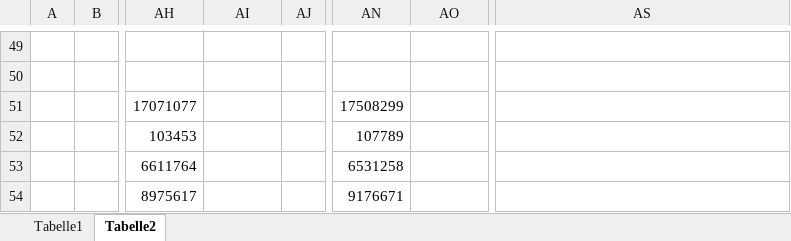
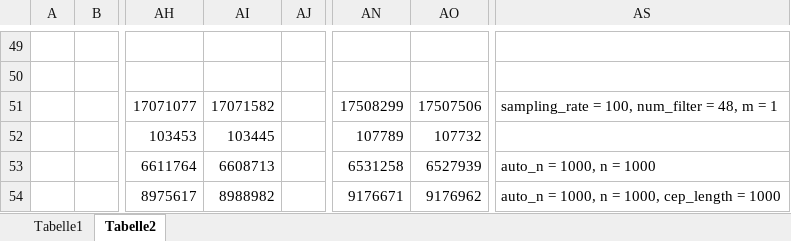
Before and after one commit to edge-ml/edge-fel, an Excel workbook: BenchmarkDocs/Results.xlsx, sheet Tabelle2, drawn as a sheet; only a part is shown, gaps mark what is left out; values as stored, in another font and other column widths than the file's, no borders; the diff covers the shown part only; the diff names each change by its address in the sheet, - before the commit and + after, or states it on an @@ line.

```diff
--- a/BenchmarkDocs/Results.xlsx (sheet Tabelle2)
+++ b/BenchmarkDocs/Results.xlsx (sheet Tabelle2)
-AI51: (empty)
+AI51: 17071582
-AO51: (empty)
+AO51: 17507506
-AS51: (empty)
+AS51: sampling_rate = 100, num_filter = 48, m = 1
-AI52: (empty)
+AI52: 103445
-AO52: (empty)
+AO52: 107732
-AI53: (empty)
+AI53: 6608713
-AO53: (empty)
+AO53: 6527939
-AS53: (empty)
+AS53: auto_n = 1000, n = 1000
-AI54: (empty)
+AI54: 8988982
-AO54: (empty)
+AO54: 9176962
-AS54: (empty)
+AS54: auto_n = 1000, n = 1000, cep_length = 1000
```
Also changed, not shown: 13 added rows, 13 removed rows and 55 edited cells elsewhere in this sheet, 3 other files.
